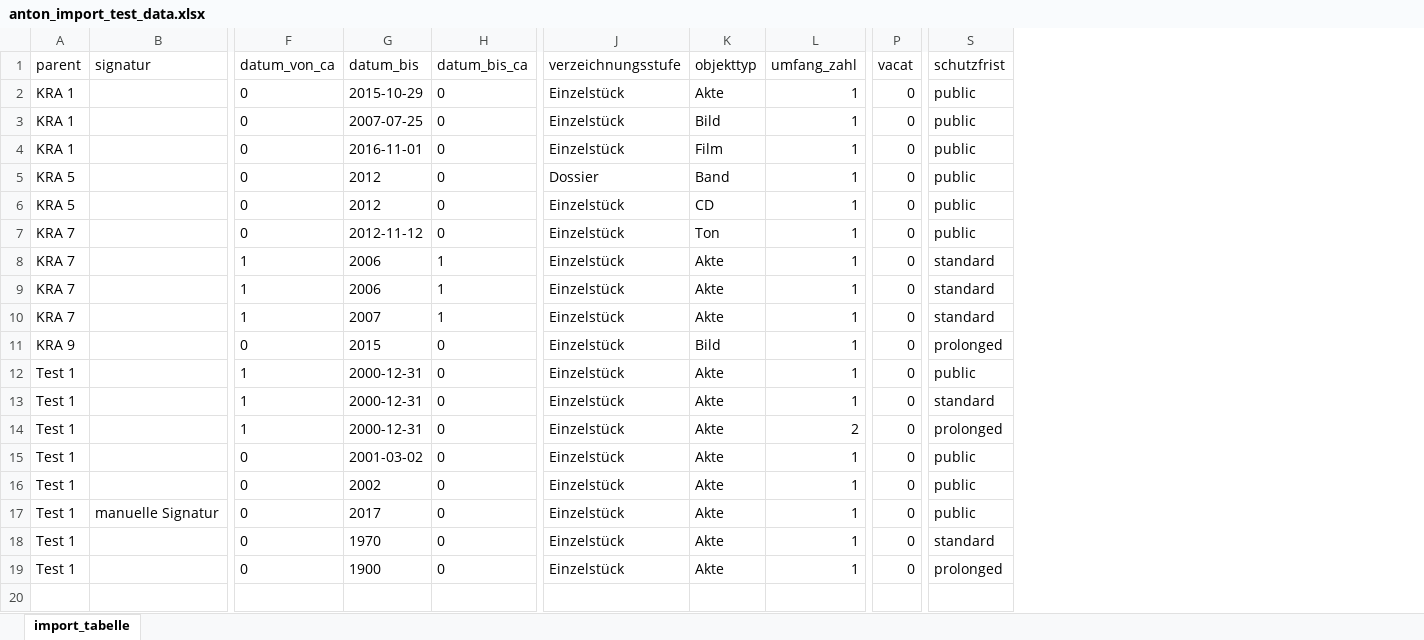
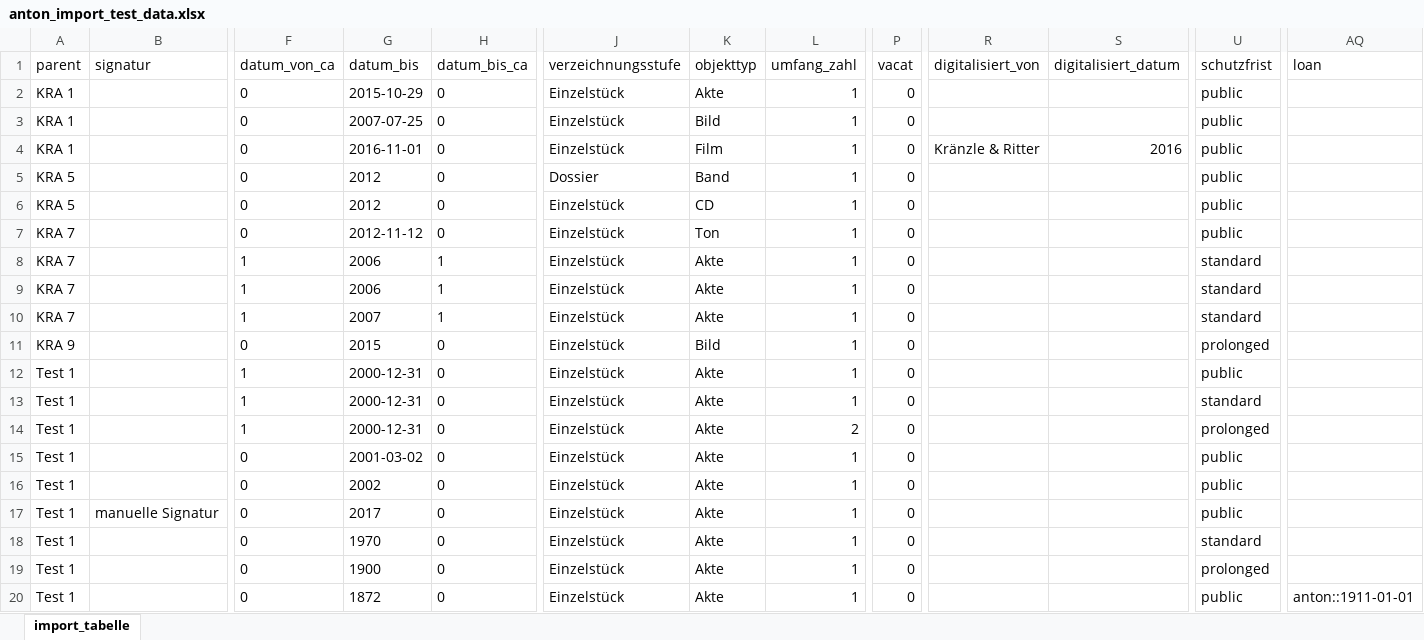
Before and after one commit to kraenzle-ritter/anton_import_test_data, an Excel workbook: anton_import_test_data.xlsx, sheet import_tabelle, drawn as a sheet; only a part is shown, gaps mark what is left out; values as stored, in another font and other column widths than the file's, no borders; rows hold the shown columns only; the diff names each change by its address in the sheet, - before the commit and + after, or states it on an @@ line.

Commit message:
wiss nicht mehr

```diff
--- a/anton_import_test_data.xlsx (sheet import_tabelle)
+++ b/anton_import_test_data.xlsx (sheet import_tabelle)
+column R (digitalisiert_von), row 4: Kränzle & Ritter
+column S (digitalisiert_datum), row 4: 2016
+column AQ (loan), empty
+row 20: Test 1 |  | 0 | 1872 | 0 | Einzelstück | Akte | 1 | 0 |  |  | public | anton::1911-01-01
```
